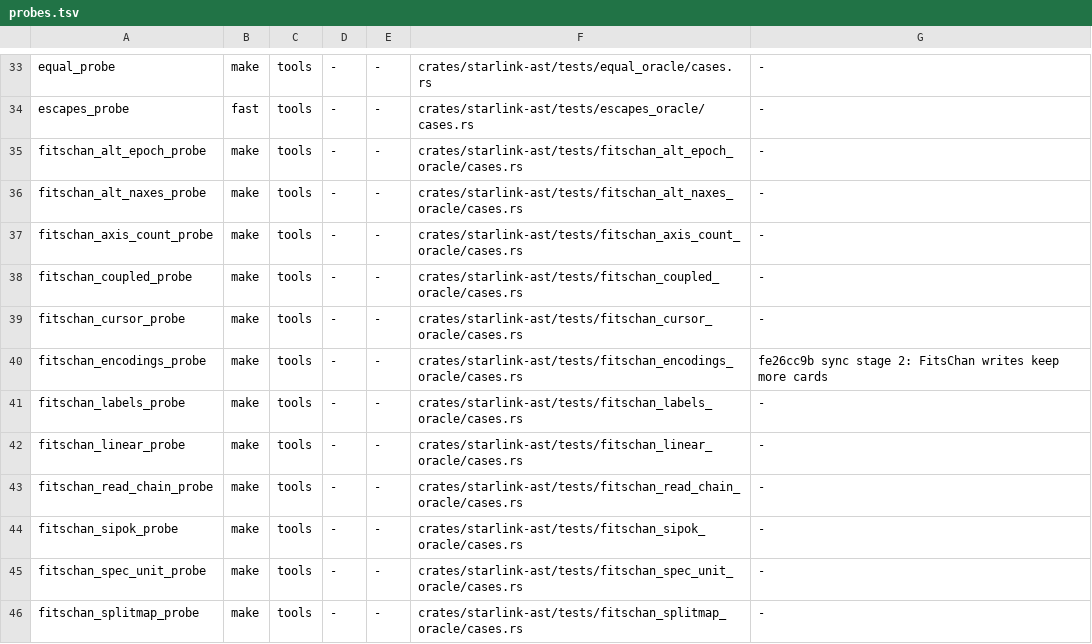
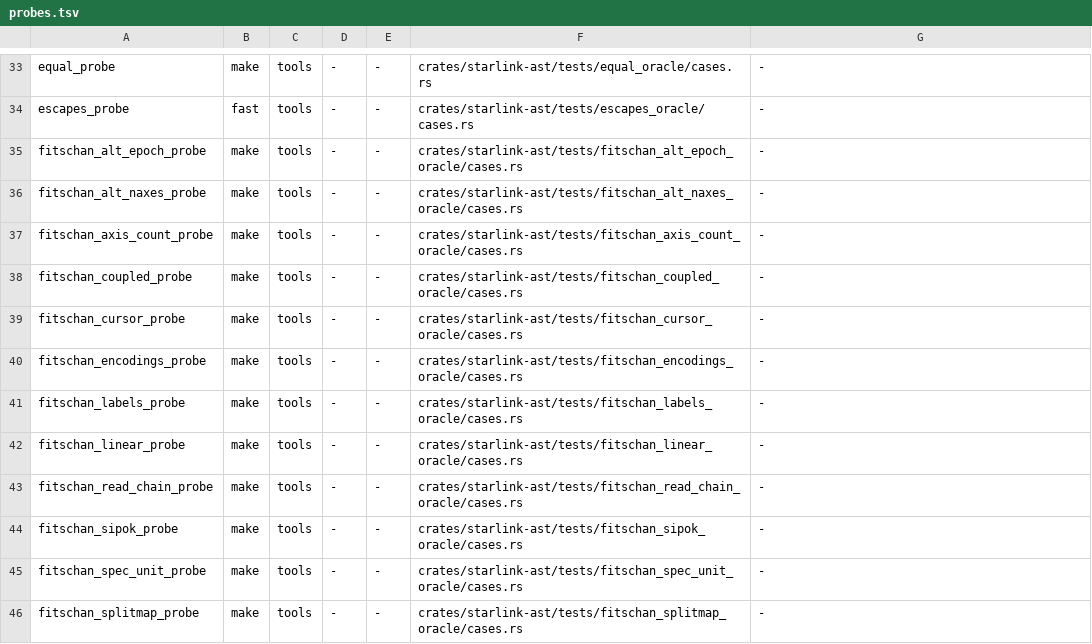
Before and after one commit to Starlink/starlink-ast-rs, a TSV file: tools/oracle_fixtures/probes.tsv, drawn as a sheet; only a part is shown, gaps mark what is left out.

```diff
--- a/tools/oracle_fixtures/probes.tsv
+++ b/tools/oracle_fixtures/probes.tsv
@@ -39,3 +39,3 @@ fitschan_coupled_probe	make	tools	-	-	crates/starlink-ast/tests/fitschan_coupled
 fitschan_cursor_probe	make	tools	-	-	crates/starlink-ast/tests/fitschan_cursor_oracle/cases.rs	-
-fitschan_encodings_probe	make	tools	-	-	crates/starlink-ast/tests/fitschan_encodings_oracle/cases.rs	fe26cc9b sync stage 2: FitsChan writes keep more cards
+fitschan_encodings_probe	make	tools	-	-	crates/starlink-ast/tests/fitschan_encodings_oracle/cases.rs	-
 fitschan_labels_probe	make	tools	-	-	crates/starlink-ast/tests/fitschan_labels_oracle/cases.rs	-
```
Also changed, not shown: 8 other files.
